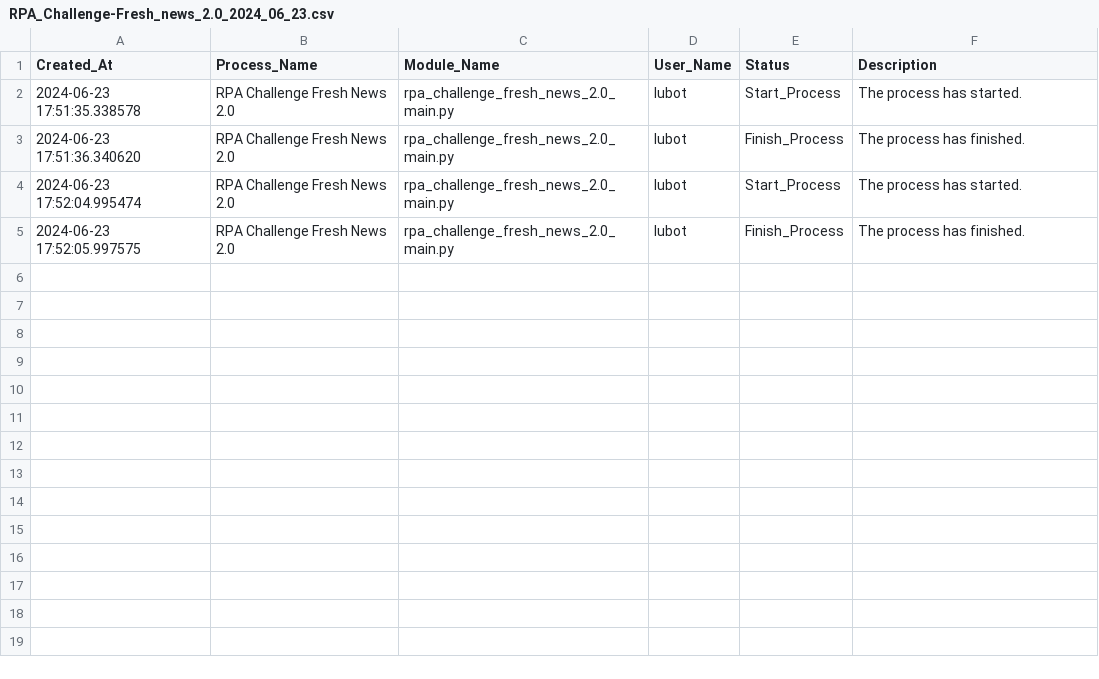
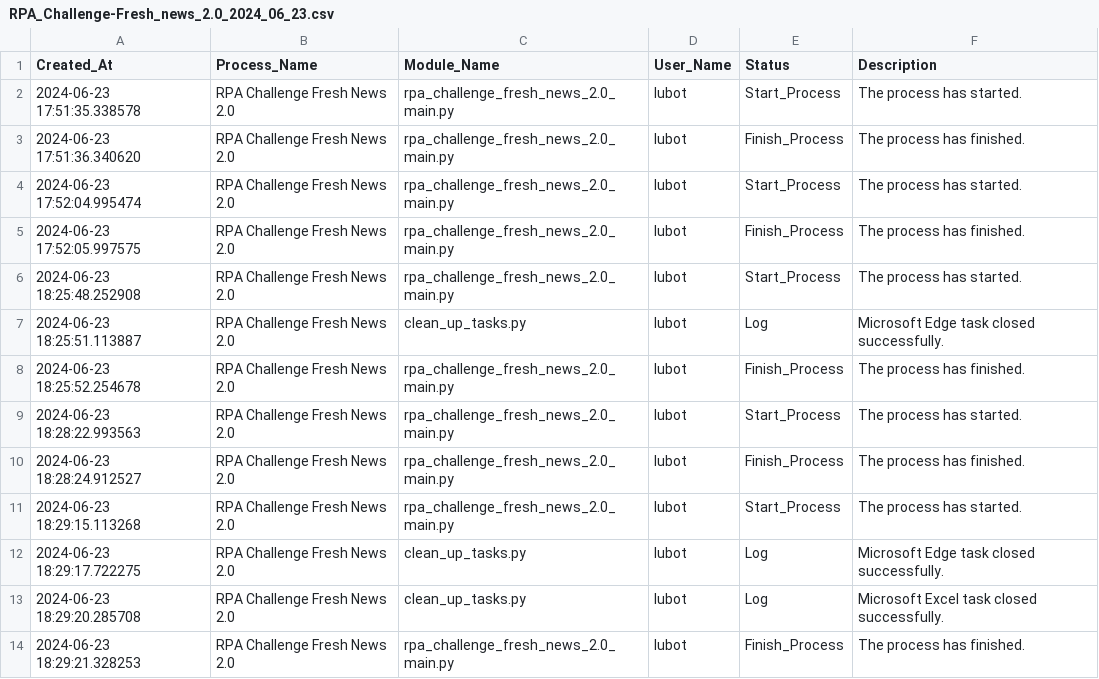
Before and after one commit to lubotajoao/RPA_Challenge-Fresh_news_2.0, a CSV file: data/Output/CSV Logs/2024_06_23/RPA_Challenge-Fresh_news_2.0_2024_06_23.csv, drawn as a sheet; the diff names each change by its address in the sheet, - before the commit and + after, or states it on an @@ line.

Commit message:
[feature] Clean Up tasks

```diff
--- a/data/Output/CSV Logs/2024_06_23/RPA_Challenge-Fresh_news_2.0_2024_06_23.csv
+++ b/data/Output/CSV Logs/2024_06_23/RPA_Challenge-Fresh_news_2.0_2024_06_23.csv
+row 6: 2024-06-23 18:25:48.252908 | RPA Challenge Fresh News 2.0 | rpa_challenge_fresh_news_2.0_main.py | lubot | Start_Process | The process has started.
+row 7: 2024-06-23 18:25:51.113887 | RPA Challenge Fresh News 2.0 | clean_up_tasks.py | lubot | Log | Microsoft Edge task closed successfully.
+row 8: 2024-06-23 18:25:52.254678 | RPA Challenge Fresh News 2.0 | rpa_challenge_fresh_news_2.0_main.py | lubot | Finish_Process | The process has finished.
+row 9: 2024-06-23 18:28:22.993563 | RPA Challenge Fresh News 2.0 | rpa_challenge_fresh_news_2.0_main.py | lubot | Start_Process | The process has started.
+row 10: 2024-06-23 18:28:24.912527 | RPA Challenge Fresh News 2.0 | rpa_challenge_fresh_news_2.0_main.py | lubot | Finish_Process | The process has finished.
+row 11: 2024-06-23 18:29:15.113268 | RPA Challenge Fresh News 2.0 | rpa_challenge_fresh_news_2.0_main.py | lubot | Start_Process | The process has started.
+row 12: 2024-06-23 18:29:17.722275 | RPA Challenge Fresh News 2.0 | clean_up_tasks.py | lubot | Log | Microsoft Edge task closed successfully.
+row 13: 2024-06-23 18:29:20.285708 | RPA Challenge Fresh News 2.0 | clean_up_tasks.py | lubot | Log | Microsoft Excel task closed successfully.
+row 14: 2024-06-23 18:29:21.328253 | RPA Challenge Fresh News 2.0 | rpa_challenge_fresh_news_2.0_main.py | lubot | Finish_Process | The process has finished.
```
Also changed, not shown: 3 other files.
